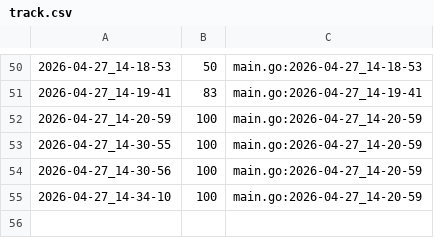
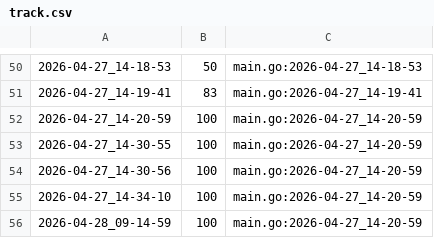
Before and after one commit to qxcode-course/ed-ter-bloco-a-marianoialy, a CSV file: .tko/track/ed@multiset/track.csv, drawn as a sheet; only a part is shown, gaps mark what is left out; the diff names each change by its address in the sheet, - before the commit and + after, or states it on an @@ line.

```diff
--- a/.tko/track/ed@multiset/track.csv
+++ b/.tko/track/ed@multiset/track.csv
+row 56: 2026-04-28_09-14-59 | 100 | main.go:2026-04-27_14-20-59
```
Also changed, not shown: 2 other files.
